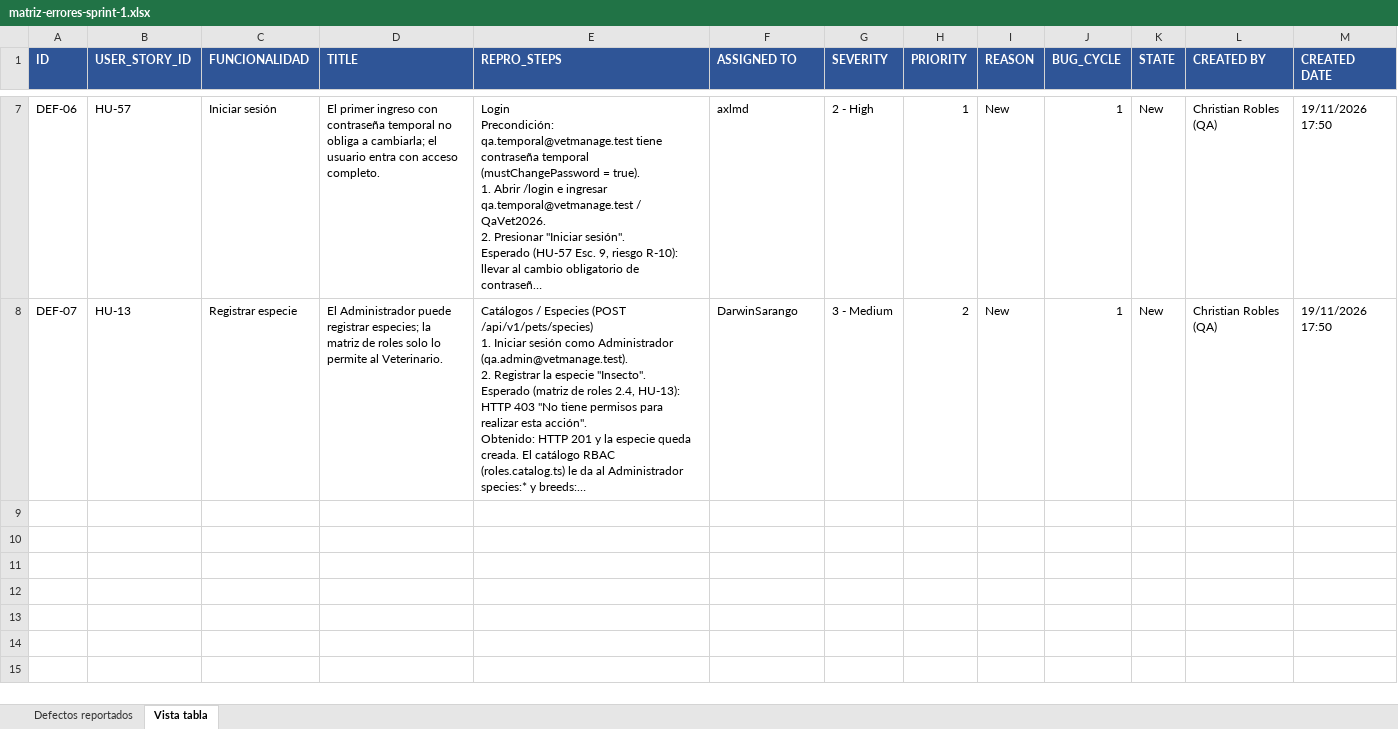
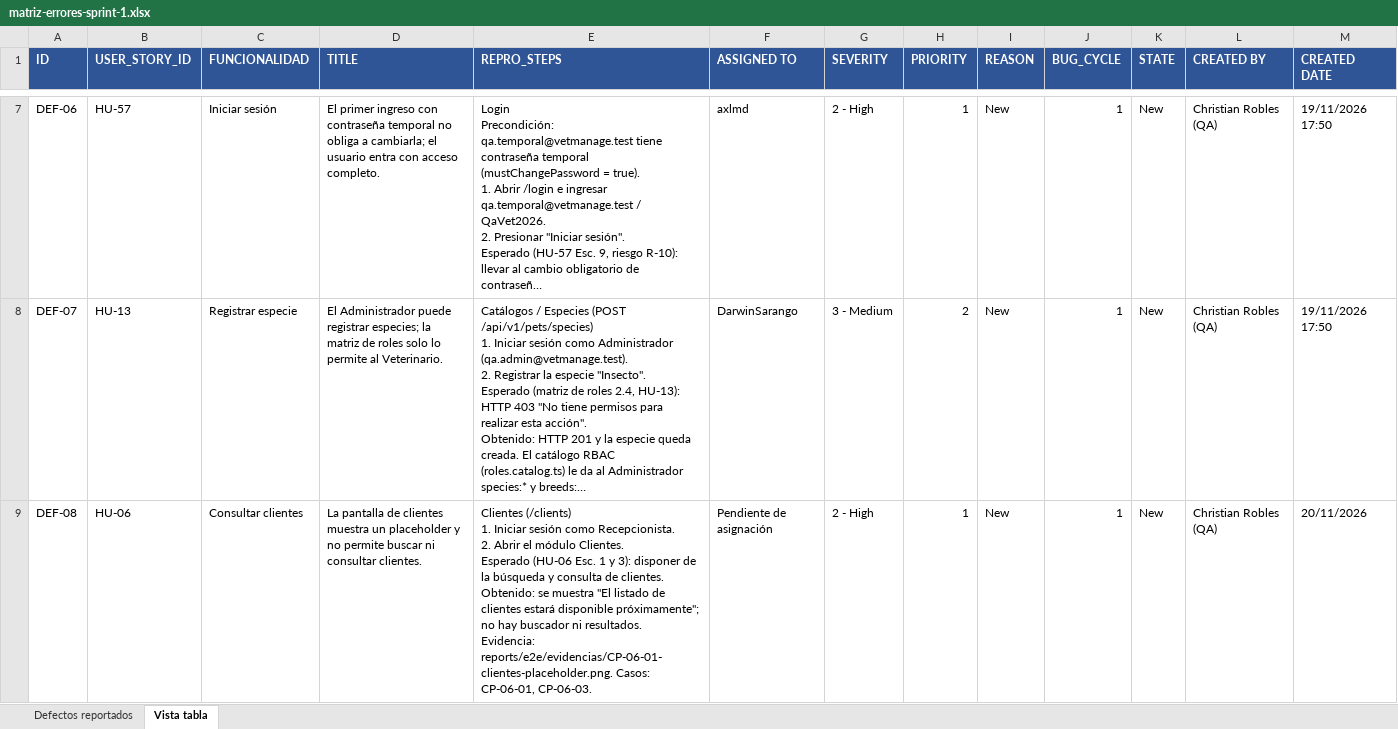
Before and after one commit to Axlmd16/vet_manage, an Excel workbook: docs/modulo-1-historial-clinico/pruebas/sprint-1/entregables/matriz-errores-sprint-1.xlsx, sheet Vista tabla, drawn as a sheet; only a part is shown, gaps mark what is left out; long unchanged cells end in …; values as stored, in another font and other column widths than the file's, no borders; ↵ is a line break in a cell; the diff covers the shown part only; the diff names each change by its address in the sheet, - before the commit and + after, or states it on an @@ line.

```diff
--- a/docs/modulo-1-historial-clinico/pruebas/sprint-1/entregables/matriz-errores-sprint-1.xlsx (sheet Vista tabla)
+++ b/docs/modulo-1-historial-clinico/pruebas/sprint-1/entregables/matriz-errores-sprint-1.xlsx (sheet Vista tabla)
+row 9: DEF-08 | HU-06 | Consultar clientes | La pantalla de clientes muestra un placeholder y no permite buscar ni consultar clientes. | Clientes (/clients) ↵ 1. Iniciar sesión como Recepcionista. ↵ 2. Abrir el módulo Clientes. ↵ Esperado (HU-06 Esc. 1 y 3): disponer de la búsqueda y consulta de clientes. ↵ Obtenido: se muestra "El listado de clientes estará disponible próximamente"; no hay buscador ni resultados. ↵ Evidencia: reports/e2e/evidencias/CP-06-01-clientes-placeholder.png. Casos: CP-06-01, CP-06-03. | Pendiente de asignación | 2 - High | 1 | New | 1 | New | Christian Robles (QA) | 20/11/2026
```
Also changed, not shown: 3 added rows elsewhere in this sheet, sheet Defectos reportados, docs/modulo-1-historial-clinico/pruebas/sprint-1/entregables/matriz-casos-prueba-sprint-1.xlsx, 39 other files.
